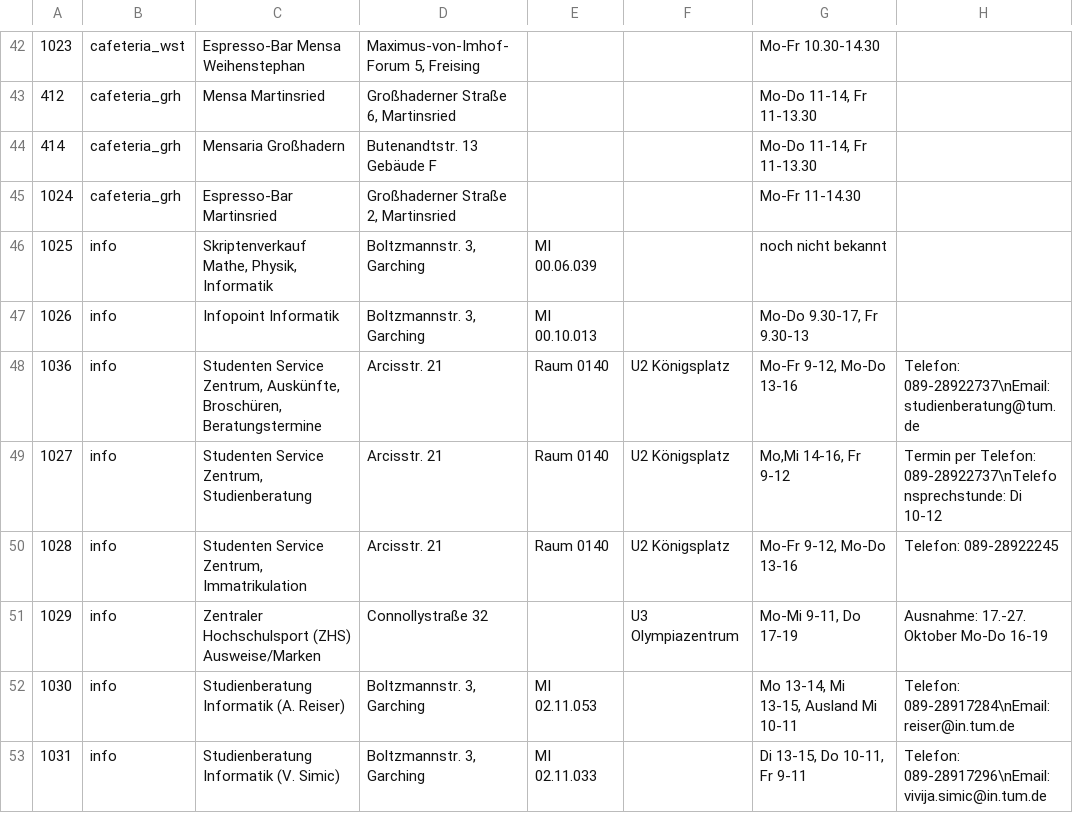
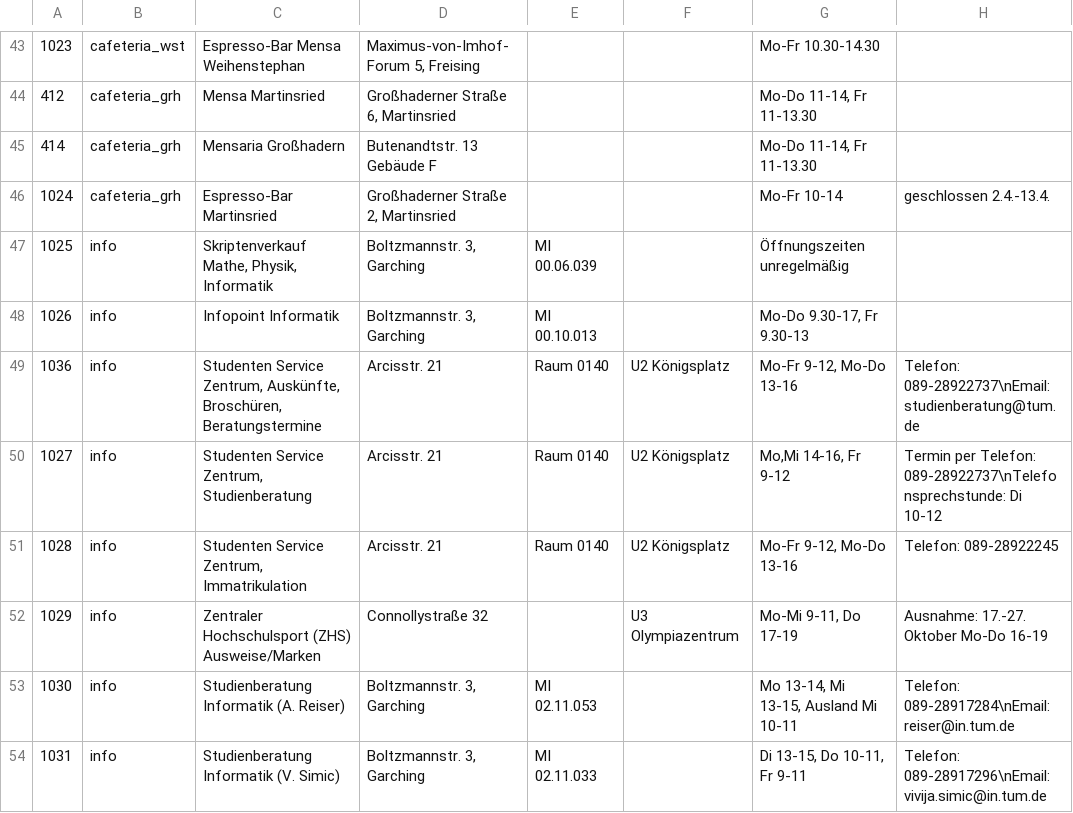
Before and after one commit to thbley/tum-campus, a CSV file: assets/locations.csv, drawn as a sheet; only a part is shown, gaps mark what is left out; the diff covers the shown part only.

```diff
--- a/assets/locations.csv
+++ b/assets/locations.csv
@@ -44,4 +45,4 @@
 414;cafeteria_grh;Mensaria Großhadern;Butenandtstr. 13 Gebäude F;;;Mo-Do 11-14, Fr 11-13.30;;
-1024;cafeteria_grh;Espresso-Bar Martinsried;Großhaderner Straße 2, Martinsried;;;Mo-Fr 11-14.30;;
-1025;info;Skriptenverkauf Mathe, Physik, Informatik;Boltzmannstr. 3, Garching;MI 00.06.039;;noch nicht bekannt;;
+1024;cafeteria_grh;Espresso-Bar Martinsried;Großhaderner Straße 2, Martinsried;;;Mo-Fr 10-14;geschlossen 2.4.-13.4.;
+1025;info;Skriptenverkauf Mathe, Physik, Informatik;Boltzmannstr. 3, Garching;MI 00.06.039;;Öffnungszeiten unregelmäßig;;
 1026;info;Infopoint Informatik;Boltzmannstr. 3, Garching;MI 00.10.013;;Mo-Do 9.30-17, Fr 9.30-13;;
```
Also changed, not shown: 1 added row and 17 edited cells elsewhere in this file.
